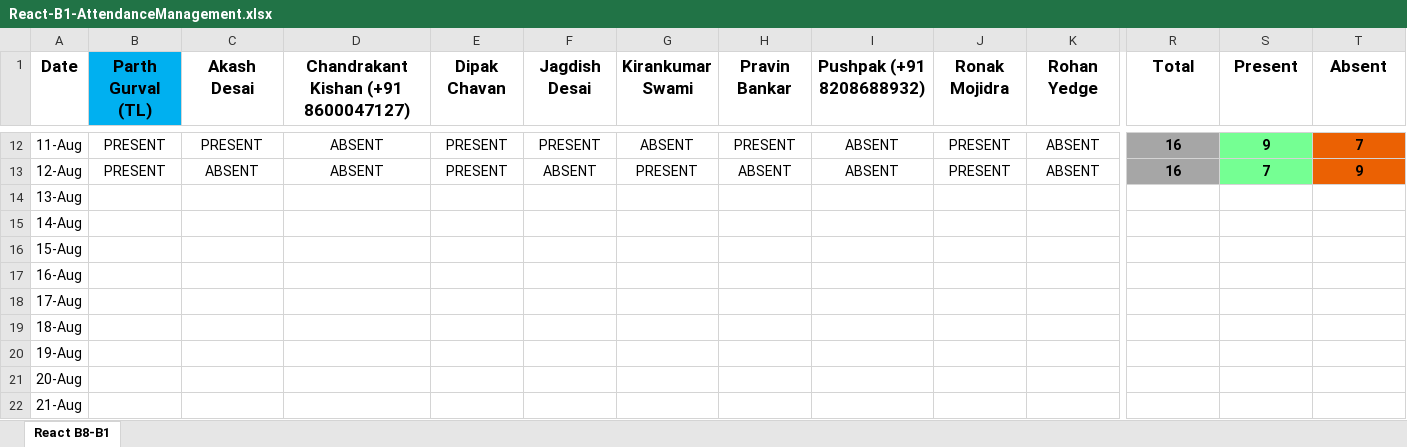
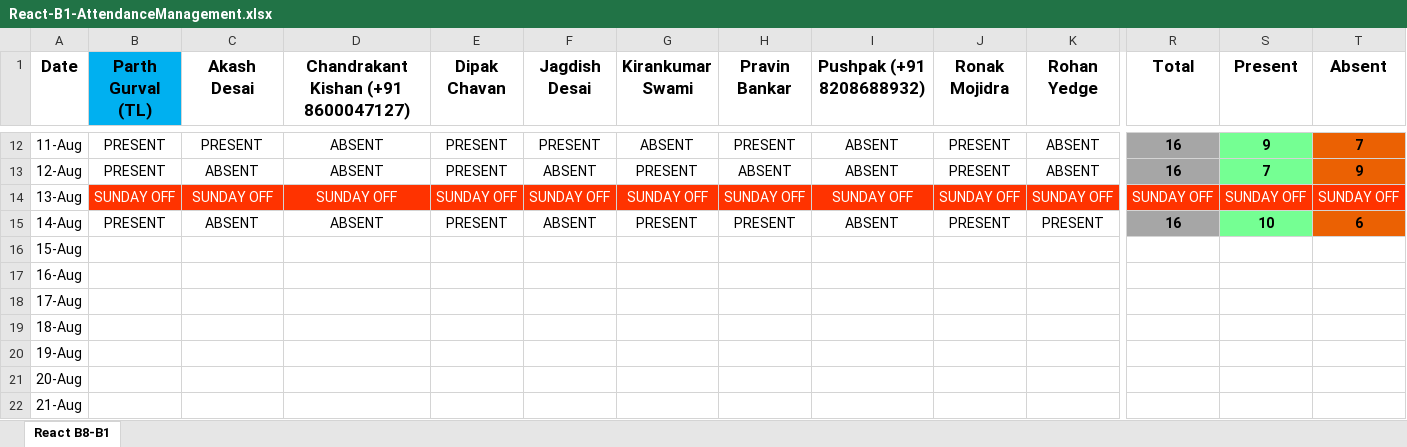
Before and after one commit to ParthGurval/attendanceMentainace, an Excel workbook: React-B1-AttendanceManagement.xlsx, sheet React B8-B1, drawn as a sheet; only a part is shown, gaps mark what is left out; values as stored, in another font and other column widths than the file's, no borders; the diff covers the shown part only; the diff names each change by its address in the sheet, - before the commit and + after, or states it on an @@ line.

Commit message:
Attendance of 13_08_2023 and 14_08_2023
Attendance of 13_08_2023 and 14_08_2023

```diff
--- a/React-B1-AttendanceManagement.xlsx (sheet React B8-B1)
+++ b/React-B1-AttendanceManagement.xlsx (sheet React B8-B1)
-B14 (Parth Gurval (TL)): (empty)
+B14 (Parth Gurval (TL)): SUNDAY OFF
-B14:T14 fill: none
+B14:T14 fill: #FF3300
-C14 (Akash Desai): (empty)
+C14 (Akash Desai): SUNDAY OFF
-D14: (empty)
+D14: SUNDAY OFF
-E14 (Dipak Chavan): (empty)
+E14 (Dipak Chavan): SUNDAY OFF
-F14 (Jagdish Desai): (empty)
+F14 (Jagdish Desai): SUNDAY OFF
-G14 (Kirankumar Swami): (empty)
+G14 (Kirankumar Swami): SUNDAY OFF
-H14 (Pravin Bankar): (empty)
+H14 (Pravin Bankar): SUNDAY OFF
-I14 (Pushpak (+91 8208688932)): (empty)
+I14 (Pushpak (+91 8208688932)): SUNDAY OFF
-J14 (Ronak Mojidra): (empty)
+J14 (Ronak Mojidra): SUNDAY OFF
-K14 (Rohan Yedge): (empty)
+K14 (Rohan Yedge): SUNDAY OFF
-R14 (Total): (empty)
+R14 (Total): SUNDAY OFF
-S14 (Present): (empty)
+S14 (Present): SUNDAY OFF
-T14 (Absent): (empty)
+T14 (Absent): SUNDAY OFF
-B15 (Parth Gurval (TL)): (empty)
+B15 (Parth Gurval (TL)): PRESENT
-C15 (Akash Desai): (empty)
+C15 (Akash Desai): ABSENT
-D15: (empty)
+D15: ABSENT
-E15 (Dipak Chavan): (empty)
+E15 (Dipak Chavan): PRESENT
-F15 (Jagdish Desai): (empty)
+F15 (Jagdish Desai): ABSENT
-G15 (Kirankumar Swami): (empty)
+G15 (Kirankumar Swami): PRESENT
-H15 (Pravin Bankar): (empty)
+H15 (Pravin Bankar): PRESENT
-I15 (Pushpak (+91 8208688932)): (empty)
+I15 (Pushpak (+91 8208688932)): ABSENT
-J15 (Ronak Mojidra): (empty)
+J15 (Ronak Mojidra): PRESENT
-K15 (Rohan Yedge): (empty)
+K15 (Rohan Yedge): PRESENT
-R15 (Total): (empty)
+R15 (Total): 16
-R15 fill: none
+R15 fill: #A6A6A6
-S15 (Present): (empty)
+S15 (Present): 10
-S15 fill: none
+S15 fill: #75FF93
-T15 (Absent): (empty)
+T15 (Absent): 6
-T15 fill: none
+T15 fill: #EB6103
```
Also changed, not shown: 12 edited cells and cell formats elsewhere in this sheet.
